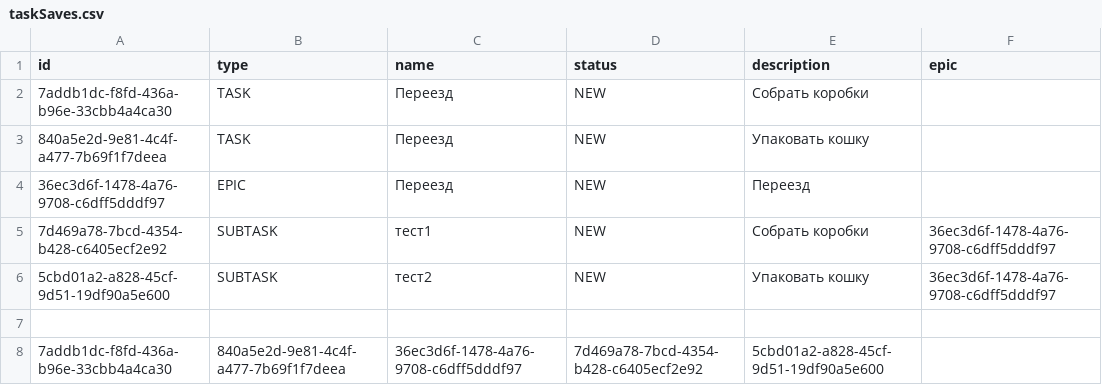
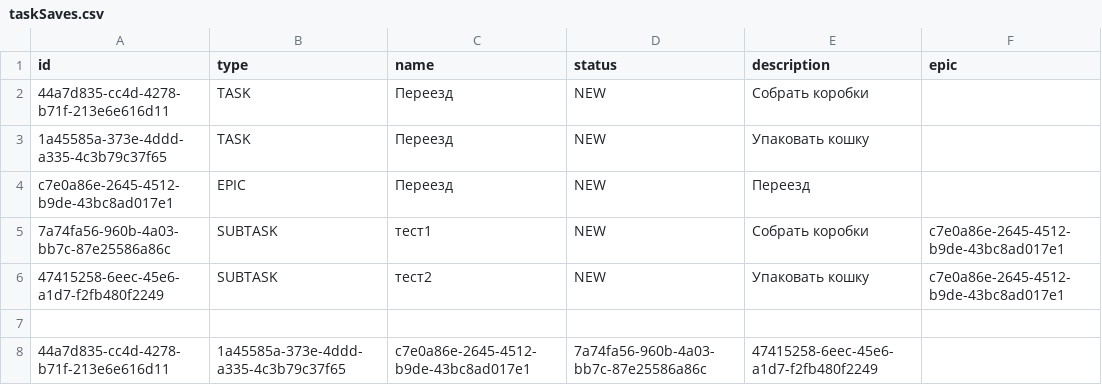
Before and after one commit to slo-100/java-sprint6-hw, a CSV file: src/main/java/saves/taskSaves.csv, drawn as a sheet.

```diff
--- a/src/main/java/saves/taskSaves.csv
+++ b/src/main/java/saves/taskSaves.csv
@@ -1,8 +1,8 @@
 id,type,name,status,description,epic
-7addb1dc-f8fd-436a-b96e-33cbb4a4ca30,TASK,Переезд,NEW,Собрать коробки
-840a5e2d-9e81-4c4f-a477-7b69f1f7deea,TASK,Переезд,NEW,Упаковать кошку
-36ec3d6f-1478-4a76-9708-c6dff5dddf97,EPIC,Переезд,NEW,Переезд
-7d469a78-7bcd-4354-b428-c6405ecf2e92,SUBTASK,тест1,NEW,Собрать коробки,36ec3d6f-1478-4a76-9708-c6dff5dddf97
-5cbd01a2-a828-45cf-9d51-19df90a5e600,SUBTASK,тест2,NEW,Упаковать кошку,36ec3d6f-1478-4a76-9708-c6dff5dddf97
+44a7d835-cc4d-4278-b71f-213e6e616d11,TASK,Переезд,NEW,Собрать коробки
+1a45585a-373e-4ddd-a335-4c3b79c37f65,TASK,Переезд,NEW,Упаковать кошку
+c7e0a86e-2645-4512-b9de-43bc8ad017e1,EPIC,Переезд,NEW,Переезд
+7a74fa56-960b-4a03-bb7c-87e25586a86c,SUBTASK,тест1,NEW,Собрать коробки,c7e0a86e-2645-4512-b9de-43bc8ad017e1
+47415258-6eec-45e6-a1d7-f2fb480f2249,SUBTASK,тест2,NEW,Упаковать кошку,c7e0a86e-2645-4512-b9de-43bc8ad017e1
 
-7addb1dc-f8fd-436a-b96e-33cbb4a4ca30,840a5e2d-9e81-4c4f-a477-7b69f1f7deea,36ec3d6f-1478-4a76-9708-c6dff5dddf97,7d469a78-7bcd-4354-b428-c6405ecf2e92,5cbd01a2-a828-45cf-9d51-19df90a5e600
+44a7d835-cc4d-4278-b71f-213e6e616d11,1a45585a-373e-4ddd-a335-4c3b79c37f65,c7e0a86e-2645-4512-b9de-43bc8ad017e1,7a74fa56-960b-4a03-bb7c-87e25586a86c,47415258-6eec-45e6-a1d7-f2fb480f2249
```
Also changed, not shown: out/production/Sprint 6/main/java/saves/taskSaves.csv, 5 other files.
